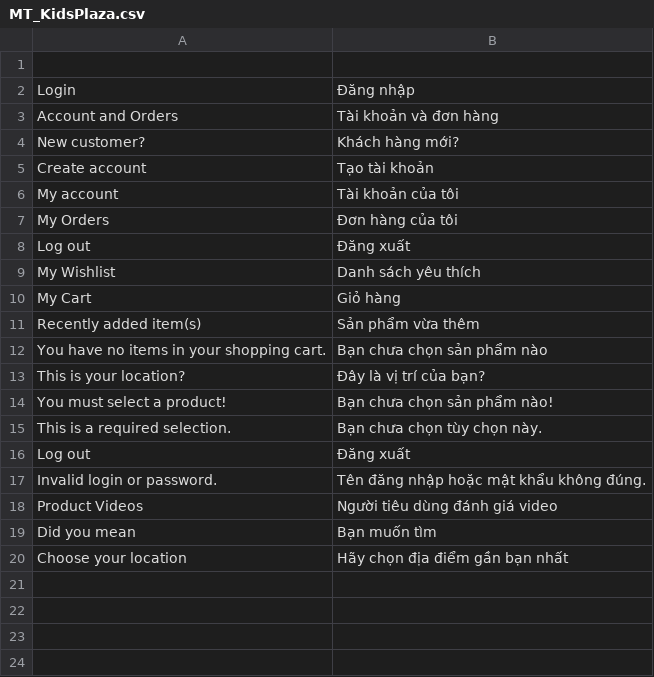
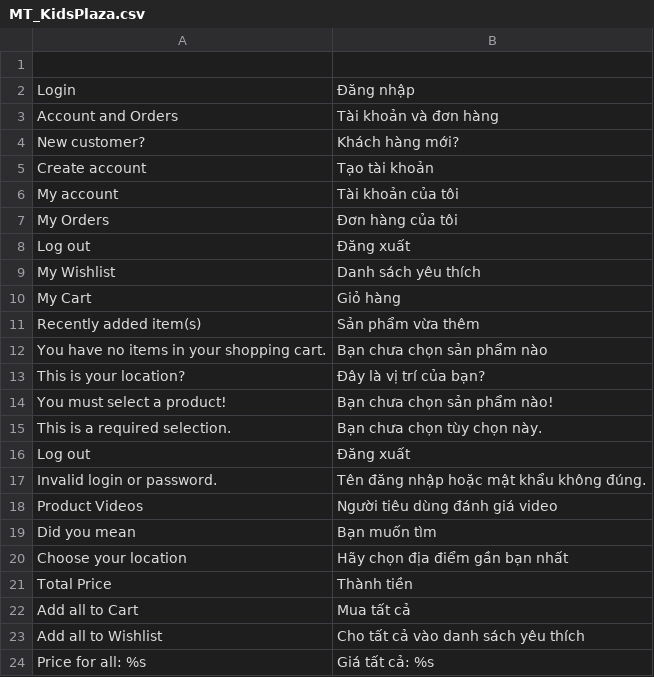
Before and after one commit to cleversoft/kidsplaza, a CSV file: app/locale/vi_VN/MT_KidsPlaza.csv, drawn as a sheet.

Commit message:
update price all

```diff
--- a/app/locale/vi_VN/MT_KidsPlaza.csv
+++ b/app/locale/vi_VN/MT_KidsPlaza.csv
@@ -20 +20,5 @@
 "Choose your location","Hãy chọn địa điểm gần bạn nhất"
+"Total Price","Thành tiền"
+"Add all to Cart","Mua tất cả"
+"Add all to Wishlist","Cho tất cả vào danh sách yêu thích"
+"Price for all: %s","Giá tất cả: %s"
```
Also changed, not shown: 3 other files.
